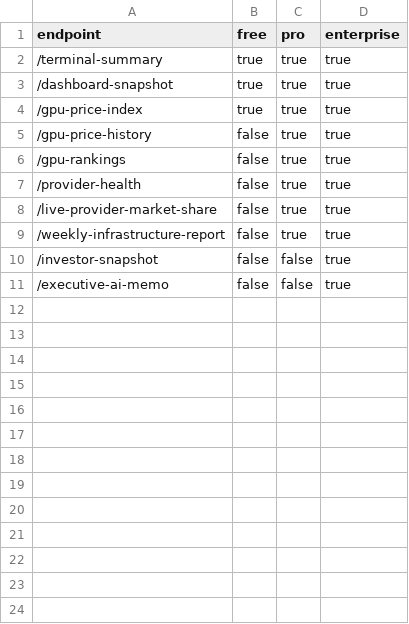
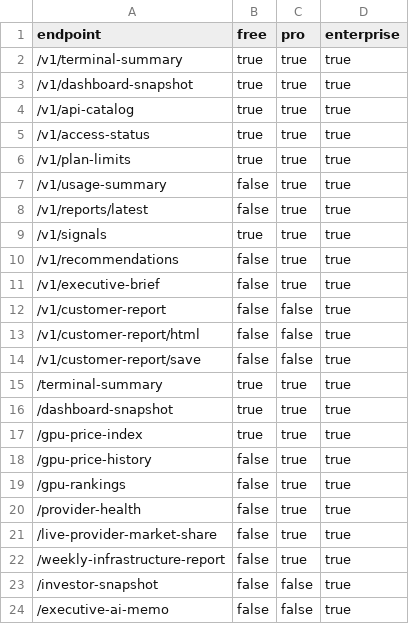
Before and after one commit to Jose3838/AI-RPCT, a CSV file: data/plan_access_matrix.csv, drawn as a sheet.

Commit message:
Build v1 terminal monetization core

```diff
--- a/data/plan_access_matrix.csv
+++ b/data/plan_access_matrix.csv
@@ -1,2 +1,15 @@
 endpoint,free,pro,enterprise
+/v1/terminal-summary,true,true,true
+/v1/dashboard-snapshot,true,true,true
+/v1/api-catalog,true,true,true
+/v1/access-status,true,true,true
+/v1/plan-limits,true,true,true
+/v1/usage-summary,false,true,true
+/v1/reports/latest,false,true,true
+/v1/signals,true,true,true
+/v1/recommendations,false,true,true
+/v1/executive-brief,false,true,true
+/v1/customer-report,false,false,true
+/v1/customer-report/html,false,false,true
+/v1/customer-report/save,false,false,true
 /terminal-summary,true,true,true
```
Also changed, not shown: 26 other files.
